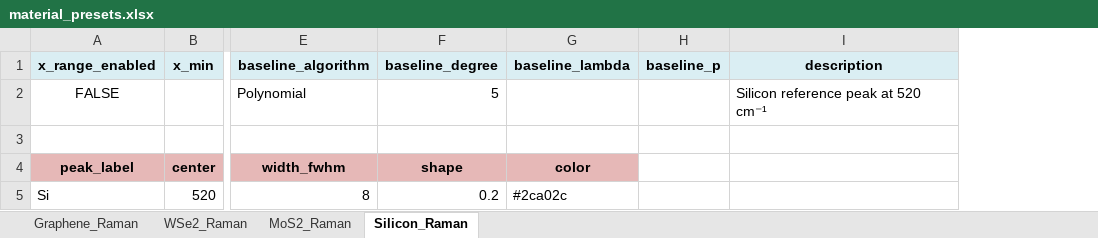
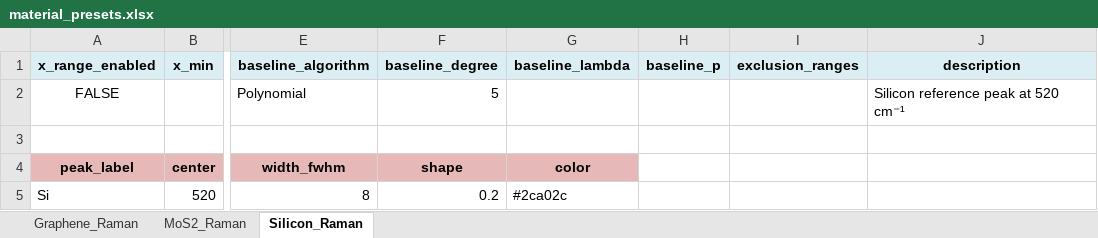
Before and after one commit to angyulu/NexAnalyzer, an Excel workbook: SpectralFit/presets/material_presets.xlsx, sheet Silicon_Raman, drawn as a sheet; only a part is shown, gaps mark what is left out; values as stored, in another font and other column widths than the file's, no borders; the diff names each change by its address in the sheet, - before the commit and + after, or states it on an @@ line.

```diff
--- a/SpectralFit/presets/material_presets.xlsx (sheet Silicon_Raman)
+++ b/SpectralFit/presets/material_presets.xlsx (sheet Silicon_Raman)
-sheet tab: WSe2_Raman
+column I (exclusion_ranges), empty
```
Also changed, not shown: sheet MoS2_Raman, sheet Graphene_Raman, 6 other files.
